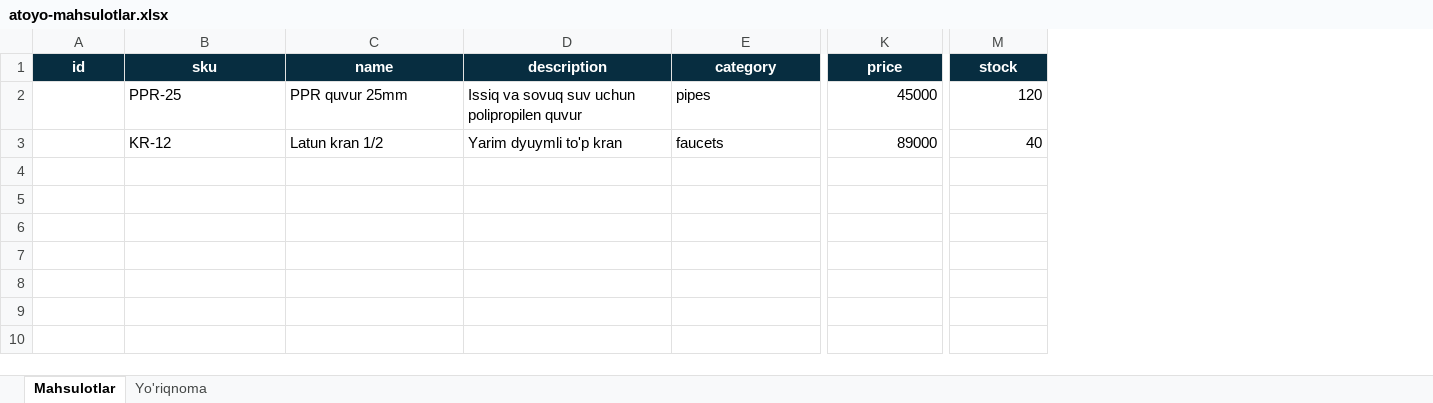
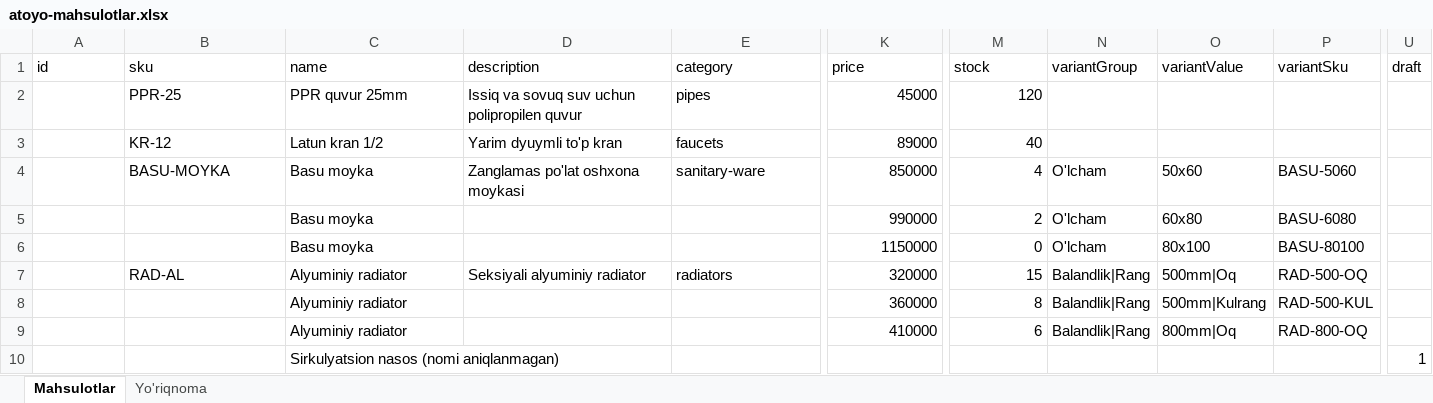
Before and after one commit to Abdulmajidkhan007/atoyo-e-commerce, an Excel workbook: public/namuna/atoyo-mahsulotlar.xlsx, sheet Mahsulotlar, drawn as a sheet; only a part is shown, gaps mark what is left out; values as stored, in another font and other column widths than the file's, no borders; rows hold the shown columns only; the diff covers the shown part only; the diff names each change by its address in the sheet, - before the commit and + after, or states it on an @@ line.

```diff
--- a/public/namuna/atoyo-mahsulotlar.xlsx (sheet Mahsulotlar)
+++ b/public/namuna/atoyo-mahsulotlar.xlsx (sheet Mahsulotlar)
+column N (variantGroup), empty
+column O (variantValue), empty
+column P (variantSku), empty
+column U (draft), empty
@@ A1:M1 fill: #072D40 → none, bold: on → off, text colour: #FFFFFF → black, alignment: center → left @@
+row 4:  | BASU-MOYKA | Basu moyka | Zanglamas po'lat oshxona moykasi | sanitary-ware | 850000 | 4 | O'lcham | 50x60 | BASU-5060
+row 5:  |  | Basu moyka |  |  | 990000 | 2 | O'lcham | 60x80 | BASU-6080
+row 6:  |  | Basu moyka |  |  | 1150000 | 0 | O'lcham | 80x100 | BASU-80100
+row 7:  | RAD-AL | Alyuminiy radiator | Seksiyali alyuminiy radiator | radiators | 320000 | 15 | Balandlik|Rang | 500mm|Oq | RAD-500-OQ
+row 8:  |  | Alyuminiy radiator |  |  | 360000 | 8 | Balandlik|Rang | 500mm|Kulrang | RAD-500-KUL
+row 9:  |  | Alyuminiy radiator |  |  | 410000 | 6 | Balandlik|Rang | 800mm|Oq | RAD-800-OQ
+row 10:  |  | Sirkulyatsion nasos (nomi aniqlanmagan) |  |  |  |  |  |  |  | 1
```
Also changed, not shown: cell formats elsewhere in this sheet, sheet Yo'riqnoma, 11 other files.
